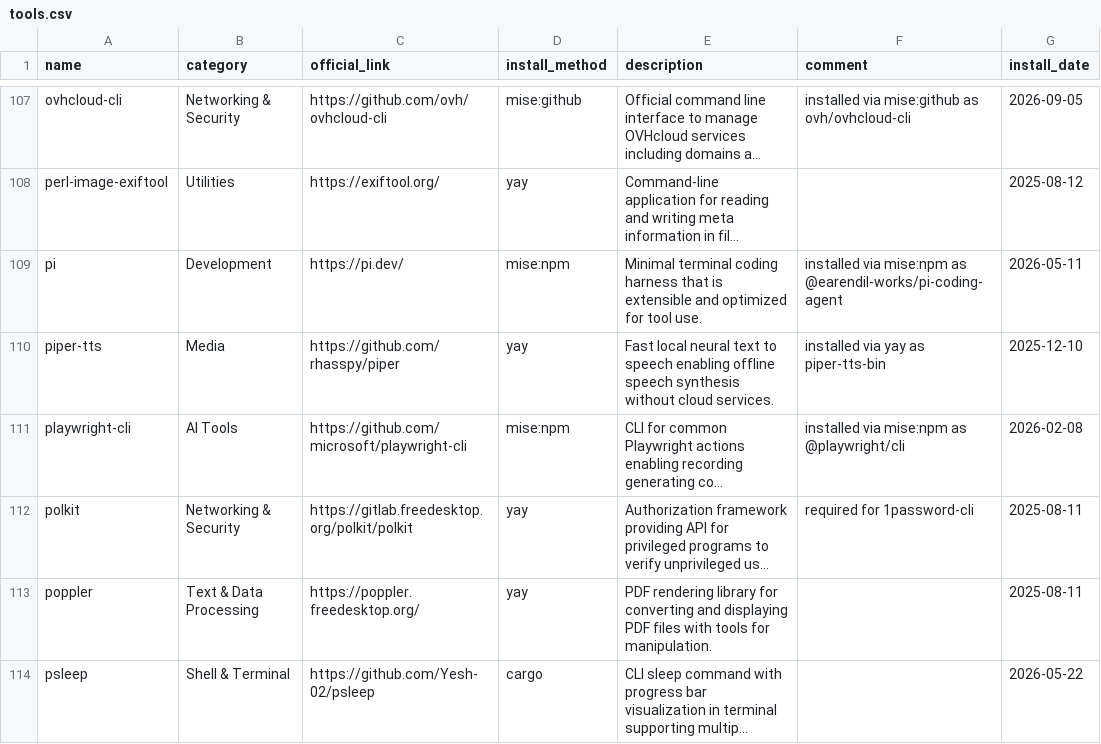
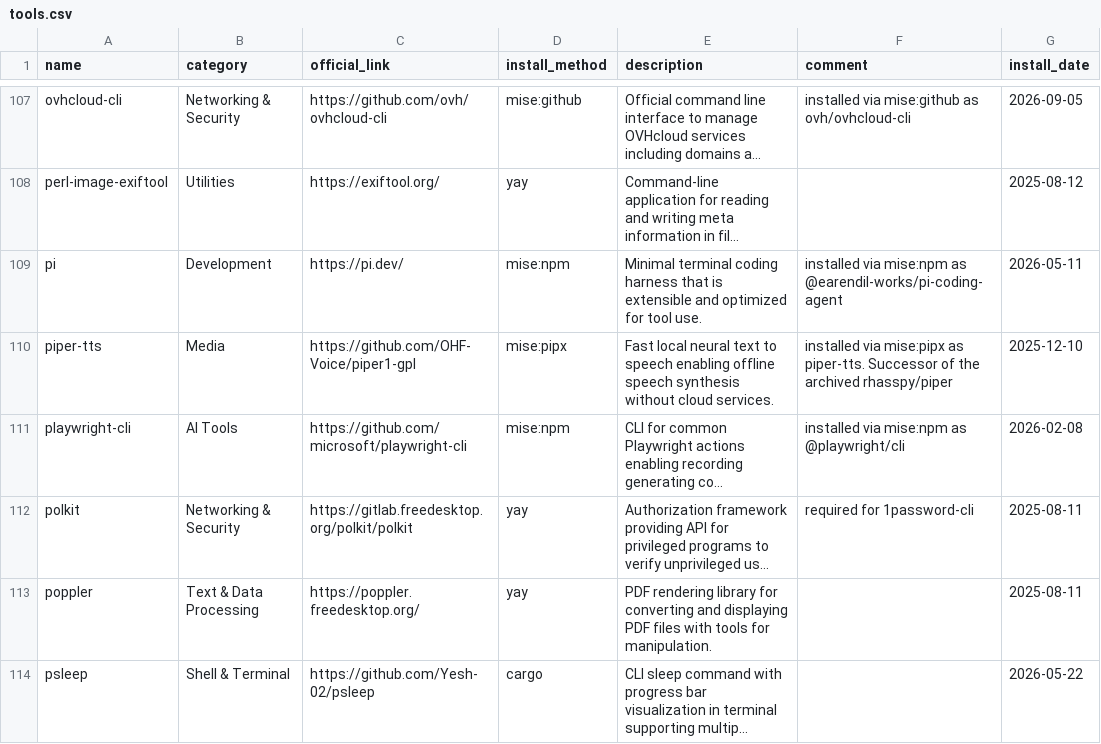
Before and after one commit to hsablonniere/tools, a CSV file: tools.csv, drawn as a sheet; only a part is shown, gaps mark what is left out; long unchanged cells end in …; the diff names each change by its address in the sheet, - before the commit and + after, or states it on an @@ line.

Commit message:
update(piper-tts): move from yay to mise (pipx:piper-tts), upstream is now OHF-Voice/piper1-gpl

```diff
--- a/tools.csv
+++ b/tools.csv
-C110 (official_link): https://github.com/rhasspy/piper
+C110 (official_link): https://github.com/OHF-Voice/piper1-gpl
-D110 (install_method): yay
+D110 (install_method): mise:pipx
-F110 (comment): installed via yay as piper-tts-bin
+F110 (comment): installed via mise:pipx as piper-tts. Successor of the archived rhasspy/piper
```
